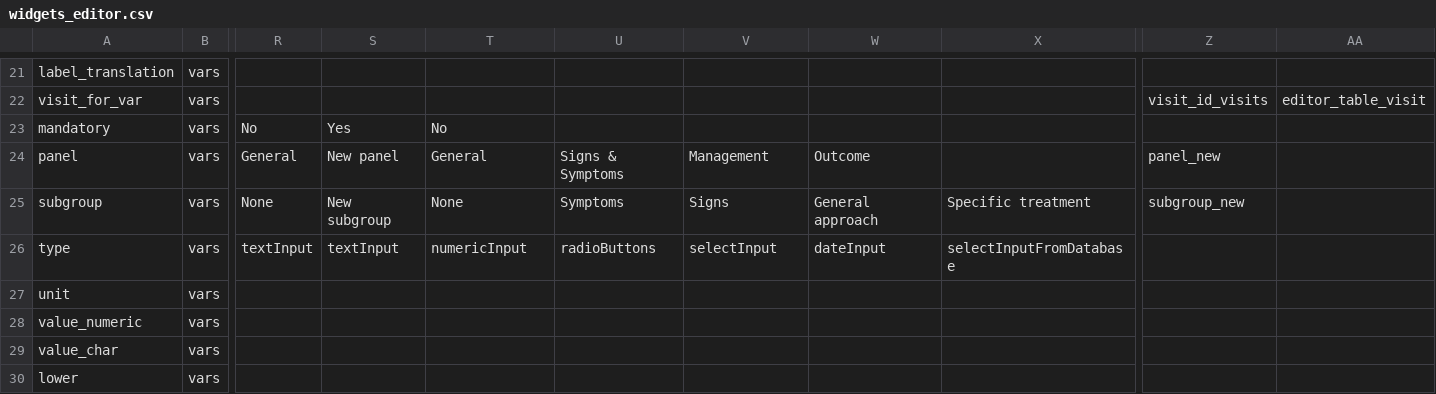
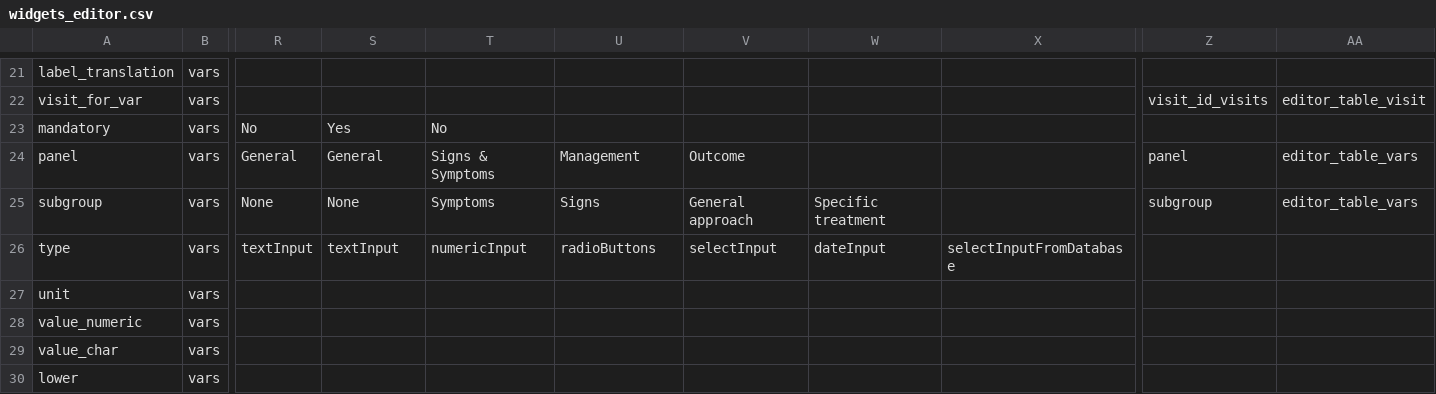
Before and after one commit to hcstubbe/lcarsc, a CSV file: widgets/widgets_editor.csv, drawn as a sheet; only a part is shown, gaps mark what is left out; the diff names each change by its address in the sheet, - before the commit and + after, or states it on an @@ line.

```diff
--- a/widgets/widgets_editor.csv
+++ b/widgets/widgets_editor.csv
-S24: New panel
+S24: General
-T24: General
+T24: Signs & Symptoms
-U24: Signs & Symptoms
+U24: Management
-V24: Management
+V24: Outcome
-W24: Outcome
+W24: (empty)
-Z24: panel_new
+Z24: panel
-AA24:AA25: (empty)
+AA24:AA25: editor_table_vars
-S25: New subgroup
+S25: None
-T25: None
+T25: Symptoms
-U25: Symptoms
+U25: Signs
-V25: Signs
+V25: General approach
-W25: General approach
+W25: Specific treatment
-X25: Specific treatment
+X25: (empty)
-Z25: subgroup_new
+Z25: subgroup
```
Also changed, not shown: 3 other files.
